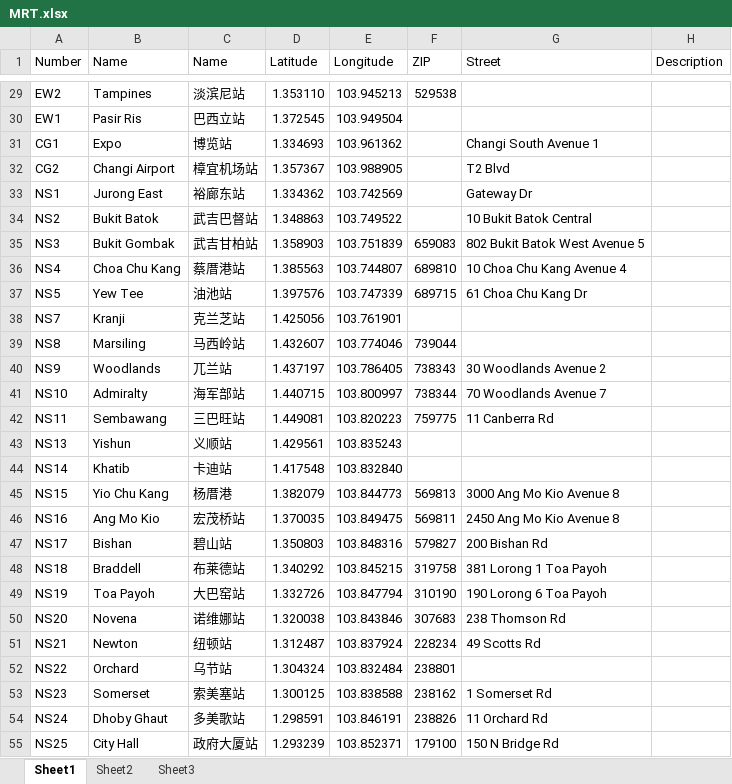
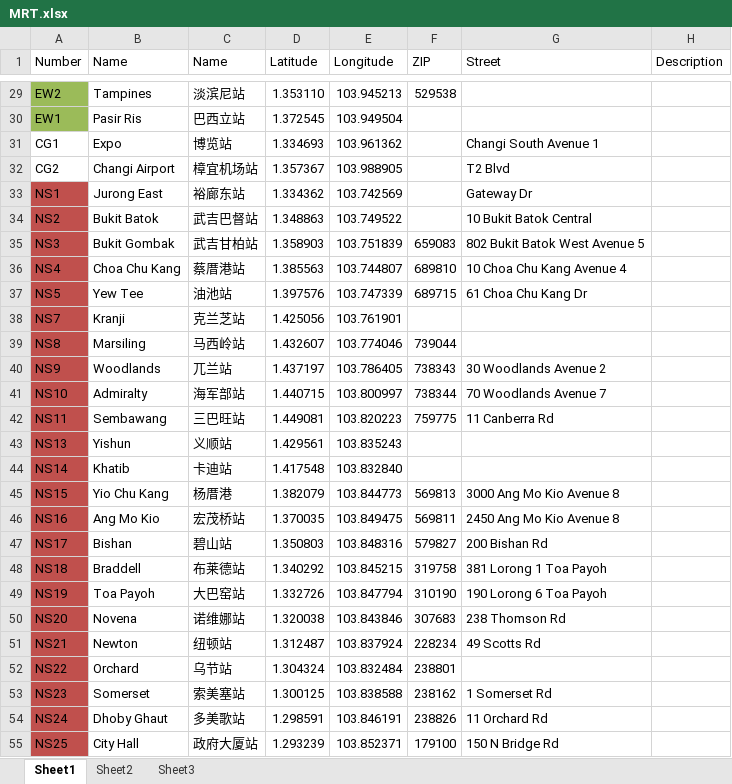
Before and after one commit to jiangnanq/sgbusstop, an Excel workbook: inputdata/MRT.xlsx, sheet Sheet1, drawn as a sheet; only a part is shown, gaps mark what is left out; values as stored, in another font and other column widths than the file's, no borders; the diff covers the shown part only; the diff names each change by its address in the sheet, - before the commit and + after, or states it on an @@ line.

```diff
--- a/inputdata/MRT.xlsx (sheet Sheet1)
+++ b/inputdata/MRT.xlsx (sheet Sheet1)
-A29:A30 fill: none
+A29:A30 fill: #9BBB59
-A33:A55 fill: none
+A33:A55 fill: #C0504D
```
Also changed, not shown: cell formats elsewhere in this sheet, 1 other file.
